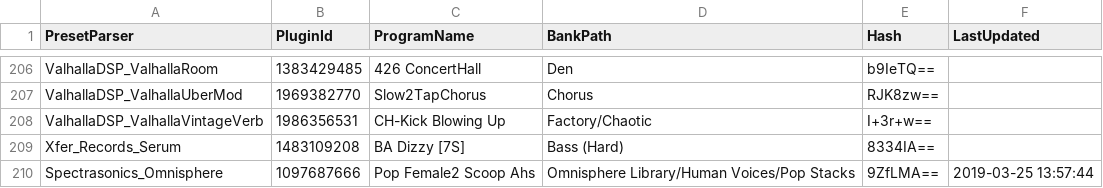
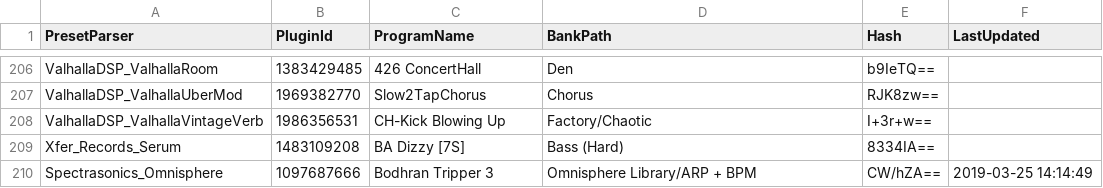
Before and after one commit to PresetMagician/PresetMagician, a CSV file: PresetMagician.VendorPresetParserTest/testdata.csv, drawn as a sheet; only a part is shown, gaps mark what is left out.

```diff
--- a/PresetMagician.VendorPresetParserTest/testdata.csv
+++ b/PresetMagician.VendorPresetParserTest/testdata.csv
@@ -209,2 +209,2 @@ ValhallaDSP_ValhallaVintageVerb,1986356531,CH-Kick Blowing Up,Factory/Chaotic,I+
 Xfer_Records_Serum,1483109208,BA Dizzy [7S],Bass (Hard),8334IA==,
-Spectrasonics_Omnisphere,1097687666,Pop Female2 Scoop Ahs,Omnisphere Library/Human Voices/Pop Stacks,9ZfLMA==,2019-03-25 13:57:44
+Spectrasonics_Omnisphere,1097687666,Bodhran Tripper 3,Omnisphere Library/ARP + BPM,CW/hZA==,2019-03-25 14:14:49
```
